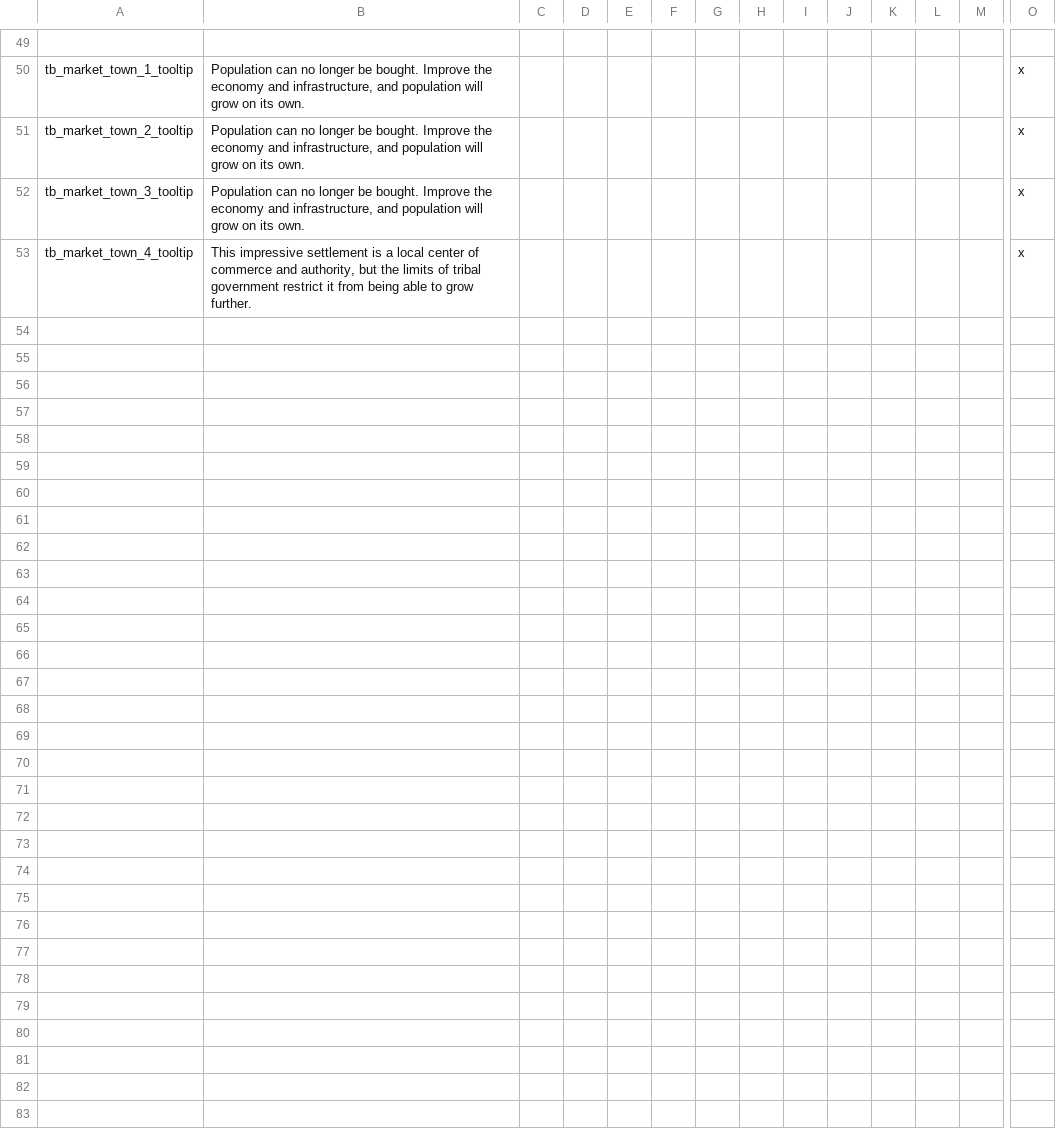
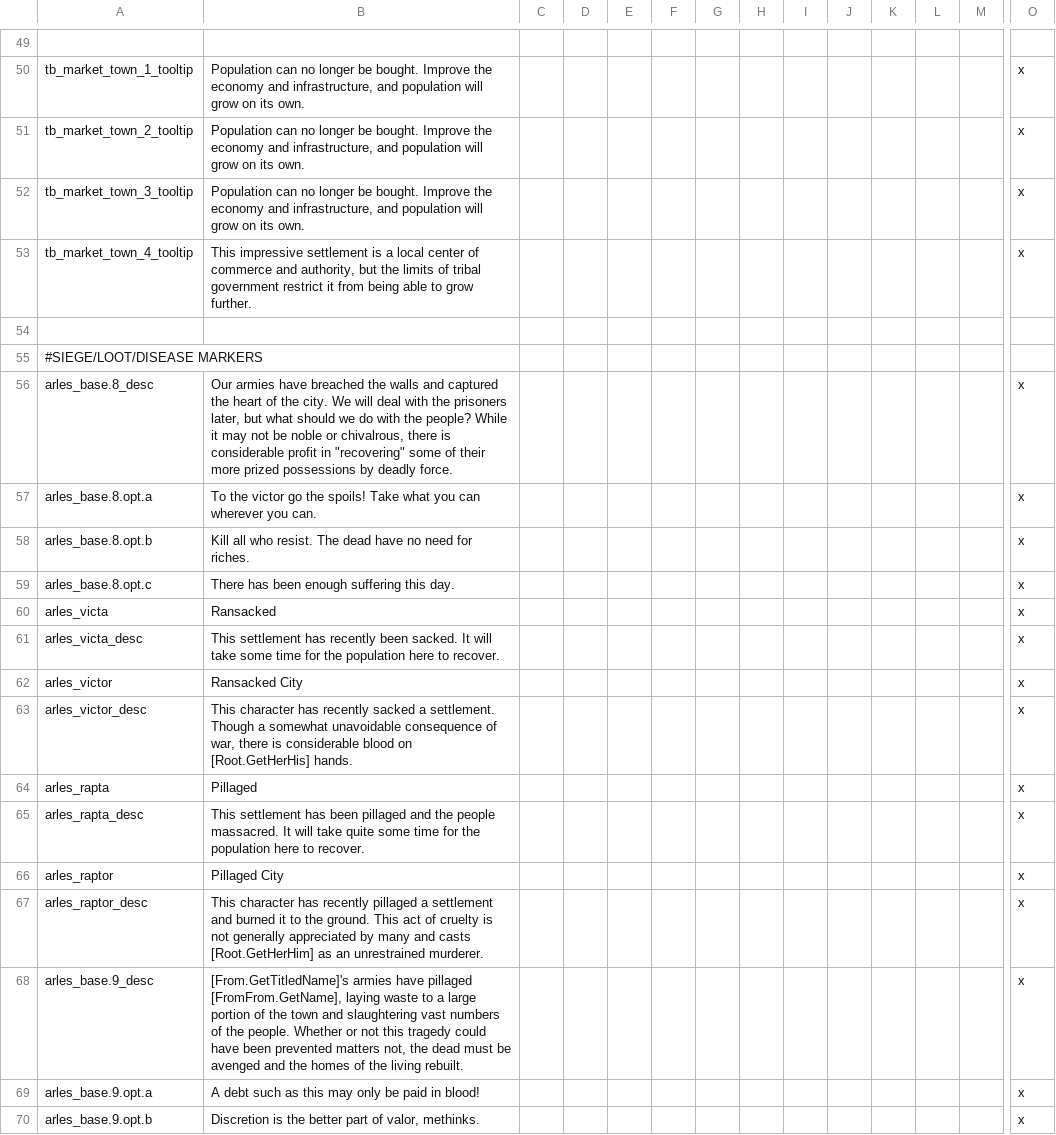
Before and after one commit to dangitsdaaaaang/ARLES, a CSV file: ARLES/localisation/arles_population.csv, drawn as a sheet; only a part is shown, gaps mark what is left out; rows hold the shown columns only; the diff names each change by its address in the sheet, - before the commit and + after, or states it on an @@ line.

```diff
--- a/ARLES/localisation/arles_population.csv
+++ b/ARLES/localisation/arles_population.csv
+row 54: (empty)
+row 55: #SIEGE/LOOT/DISEASE MARKERS
+row 56: arles_base.8_desc | Our armies have breached the walls and captured the heart of the city. We will deal with the prisoners later, but what should we do with the people? While it may not be noble or chivalrous, there is considerable profit in "recovering" some of their more prized possessions by deadly force. |  |  |  |  |  |  |  |  |  |  |  | x
+row 57: arles_base.8.opt.a | To the victor go the spoils! Take what you can wherever you can. |  |  |  |  |  |  |  |  |  |  |  | x
+row 58: arles_base.8.opt.b | Kill all who resist. The dead have no need for riches. |  |  |  |  |  |  |  |  |  |  |  | x
+row 59: arles_base.8.opt.c | There has been enough suffering this day. |  |  |  |  |  |  |  |  |  |  |  | x
+row 60: arles_victa | Ransacked |  |  |  |  |  |  |  |  |  |  |  | x
+row 61: arles_victa_desc | This settlement has recently been sacked. It will take some time for the population here to recover. |  |  |  |  |  |  |  |  |  |  |  | x
+row 62: arles_victor | Ransacked City |  |  |  |  |  |  |  |  |  |  |  | x
+row 63: arles_victor_desc | This character has recently sacked a settlement. Though a somewhat unavoidable consequence of war, there is considerable blood on [Root.GetHerHis] hands. |  |  |  |  |  |  |  |  |  |  |  | x
+row 64: arles_rapta | Pillaged |  |  |  |  |  |  |  |  |  |  |  | x
+row 65: arles_rapta_desc | This settlement has been pillaged and the people massacred. It will take quite some time for the population here to recover. |  |  |  |  |  |  |  |  |  |  |  | x
+row 66: arles_raptor | Pillaged City |  |  |  |  |  |  |  |  |  |  |  | x
+row 67: arles_raptor_desc | This character has recently pillaged a settlement and burned it to the ground. This act of cruelty is not generally appreciated by many and casts [Root.GetHerHim] as an unrestrained murderer. |  |  |  |  |  |  |  |  |  |  |  | x
+row 68: arles_base.9_desc | [From.GetTitledName]'s armies have pillaged [FromFrom.GetName], laying waste to a large portion of the town and slaughtering vast numbers of the people. Whether or not this tragedy could have been prevented matters not, the dead must be avenged and the homes of the living rebuilt. |  |  |  |  |  |  |  |  |  |  |  | x
+row 69: arles_base.9.opt.a | A debt such as this may only be paid in blood! |  |  |  |  |  |  |  |  |  |  |  | x
+row 70: arles_base.9.opt.b | Discretion is the better part of valor, methinks. |  |  |  |  |  |  |  |  |  |  |  | x
```
Also changed, not shown: ARLES/localisation/arles_startup.csv, 4 other files.
